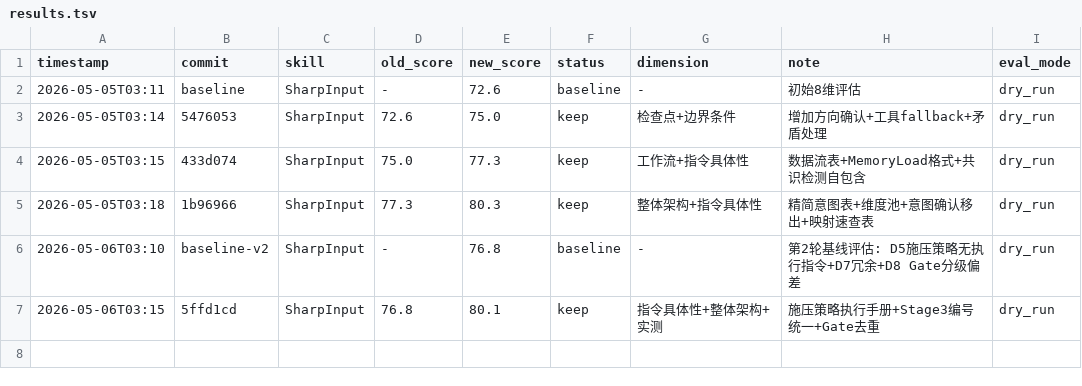
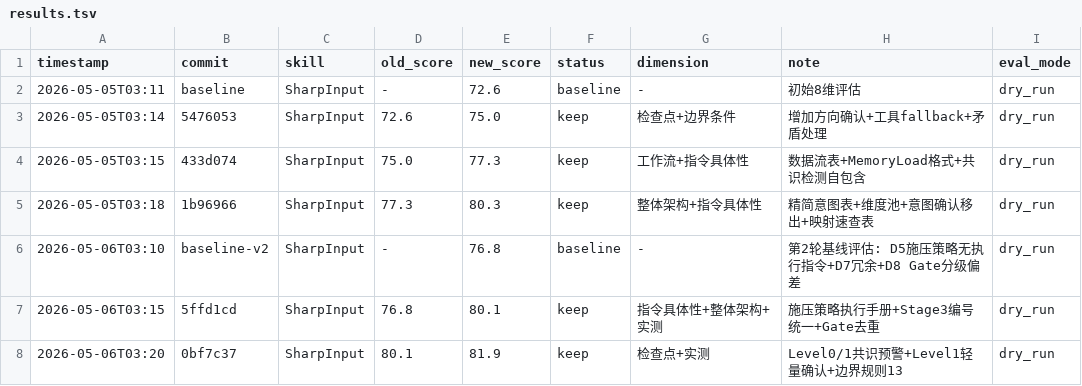
Before and after one commit to gaoyechen/SharpInput, a TSV file: results.tsv, drawn as a sheet.

Commit message:
optimize SharpInput: Round 3 - Gate内在复杂度信号表+焦虑型输入升级

```diff
--- a/results.tsv
+++ b/results.tsv
@@ -7 +7,2 @@ timestamp	commit	skill	old_score	new_score	status	dimension	note	eval_mode
 2026-05-06T03:15	5ffd1cd	SharpInput	76.8	80.1	keep	指令具体性+整体架构+实测	施压策略执行手册+Stage3编号统一+Gate去重	dry_run
+2026-05-06T03:20	0bf7c37	SharpInput	80.1	81.9	keep	检查点+实测	Level0/1共识预警+Level1轻量确认+边界规则13	dry_run
```
Also changed, not shown: 1 other file.
